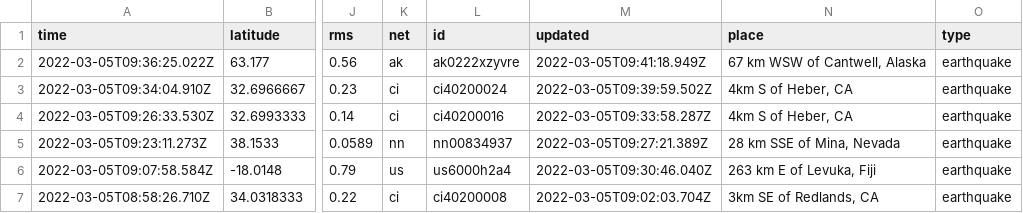
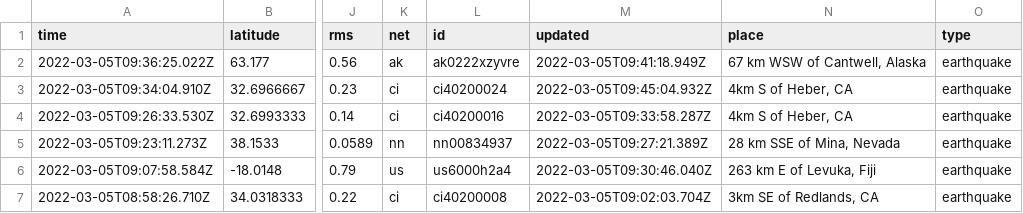
Before and after one commit to aadittambe/actions-pipeline, a CSV file: usgs_current.csv, drawn as a sheet; only a part is shown, gaps mark what is left out; the diff names each change by its address in the sheet, - before the commit and + after, or states it on an @@ line.

```diff
--- a/usgs_current.csv
+++ b/usgs_current.csv
-M3 (updated): 2022-03-05T09:39:59.502Z
+M3 (updated): 2022-03-05T09:45:04.932Z
```
